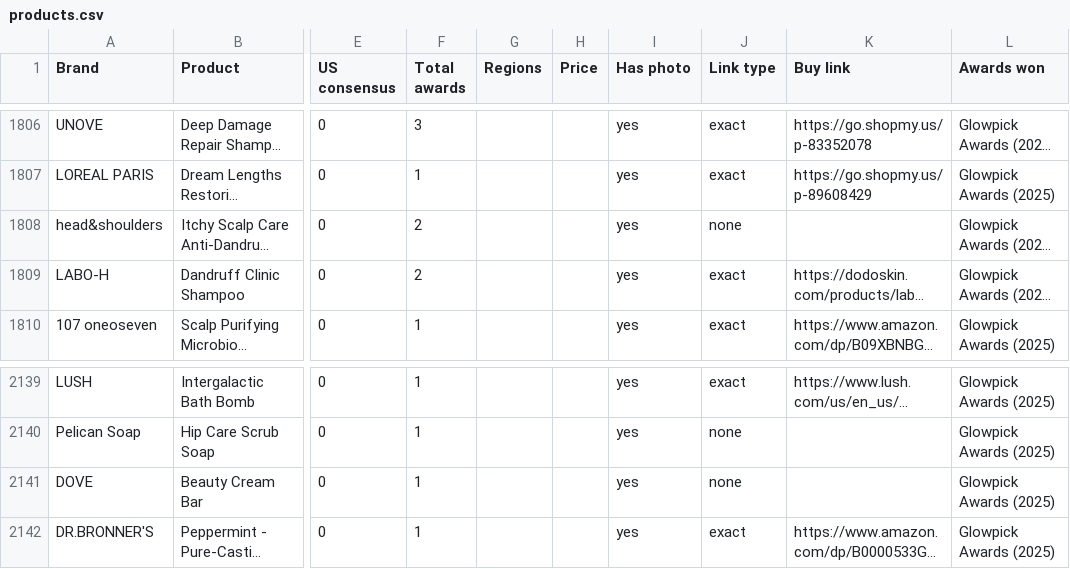
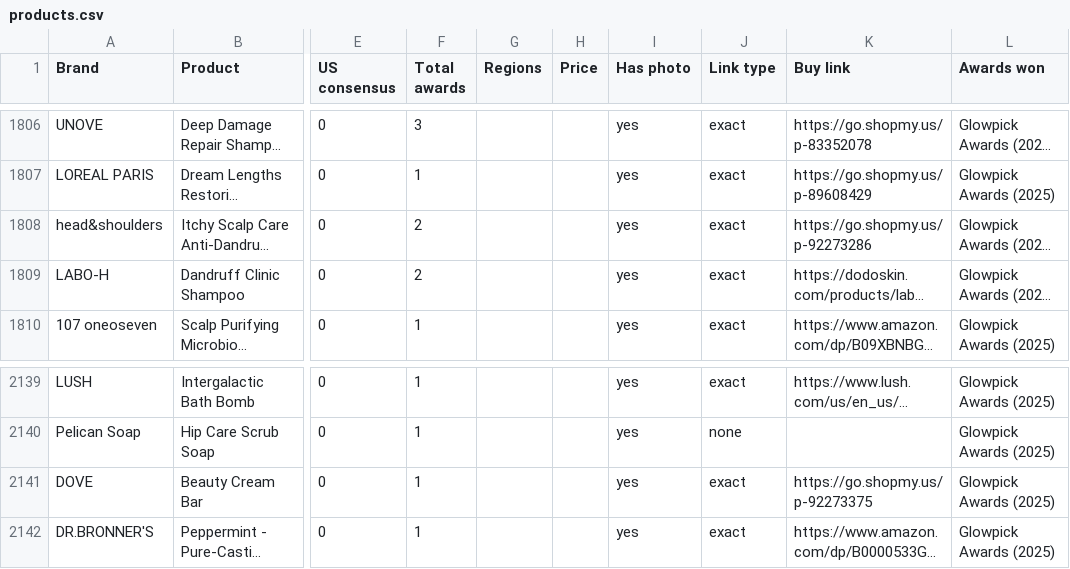
Before and after one commit to vettbty/vettbeauty-scaffold, a CSV file: products.csv, drawn as a sheet; only a part is shown, gaps mark what is left out; long unchanged cells end in …; the diff names each change by its address in the sheet, - before the commit and + after, or states it on an @@ line.

```diff
--- a/products.csv
+++ b/products.csv
-J1808 (Link type): none
+J1808 (Link type): exact
-K1808 (Buy link): (empty)
+K1808 (Buy link): https://go.shopmy.us/p-92273286
-J2141 (Link type): none
+J2141 (Link type): exact
-K2141 (Buy link): (empty)
+K2141 (Buy link): https://go.shopmy.us/p-92273375
```
Also changed, not shown: 1 other file.
